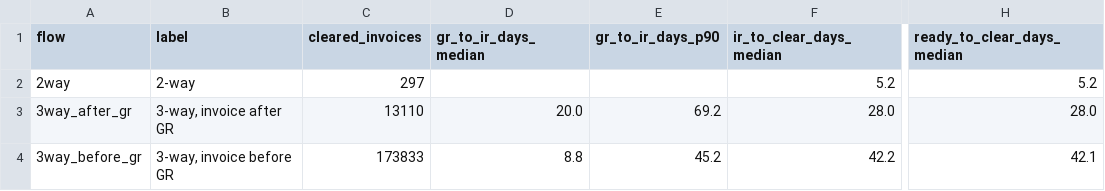
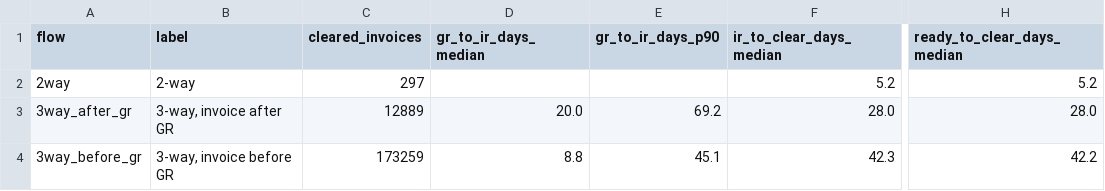
Before and after one commit to tarang-tj/p2p-match-audit, a CSV file: out/throughput.csv, drawn as a sheet; only a part is shown, gaps mark what is left out; the diff names each change by its address in the sheet, - before the commit and + after, or states it on an @@ line.

```diff
--- a/out/throughput.csv
+++ b/out/throughput.csv
-C3 (cleared_invoices): 13110
+C3 (cleared_invoices): 12889
-C4 (cleared_invoices): 173833
+C4 (cleared_invoices): 173259
-E4 (gr_to_ir_days_p90): 45.2
+E4 (gr_to_ir_days_p90): 45.1
-F4 (ir_to_clear_days_median): 42.2
+F4 (ir_to_clear_days_median): 42.3
-H4 (ready_to_clear_days_median): 42.1
+H4 (ready_to_clear_days_median): 42.2
```
Also changed, not shown: out/controls.csv, 16 other files.
